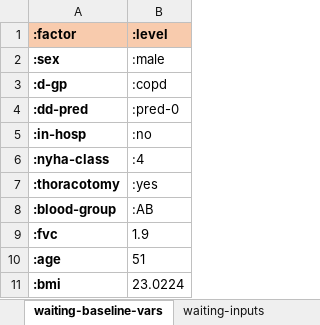
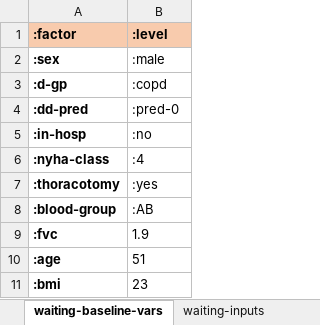
Before and after one commit to WintonCentre/kcp, an Excel workbook: resources/lung-models-master.xlsx, sheet waiting-baseline-vars, drawn as a sheet; values as stored, in another font and other column widths than the file's, no borders; the diff names each change by its address in the sheet, - before the commit and + after, or states it on an @@ line.

```diff
--- a/resources/lung-models-master.xlsx (sheet waiting-baseline-vars)
+++ b/resources/lung-models-master.xlsx (sheet waiting-baseline-vars)
-B11 (:level): 23.0224
+B11 (:level): 23
```
Also changed, not shown: sheet tools, other sheet tabs, 17 other files.
